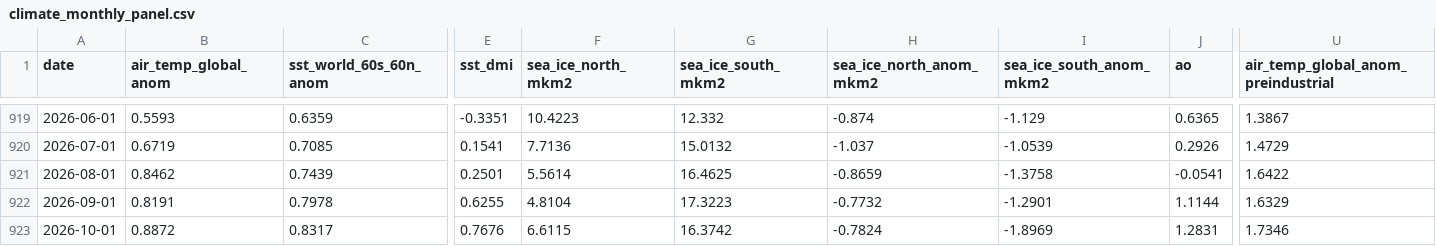
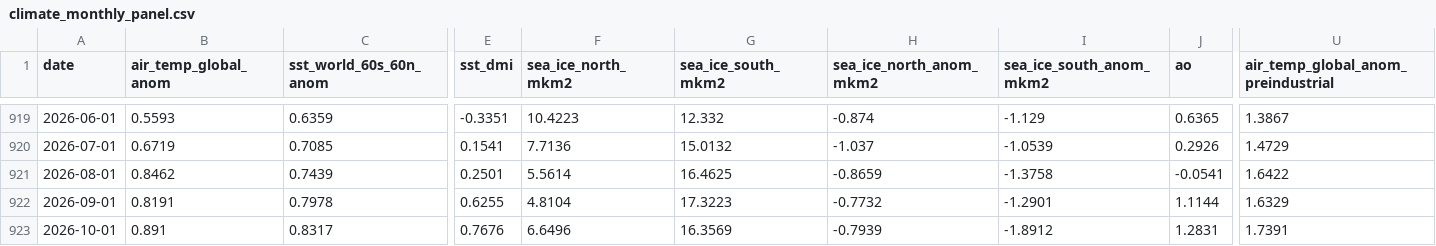
Before and after one commit to yasumorishima/earth-vital-signs, a CSV file: data/climate_monthly_panel.csv, drawn as a sheet; only a part is shown, gaps mark what is left out; the diff names each change by its address in the sheet, - before the commit and + after, or states it on an @@ line.

```diff
--- a/data/climate_monthly_panel.csv
+++ b/data/climate_monthly_panel.csv
-B923 (air_temp_global_anom): 0.8872
+B923 (air_temp_global_anom): 0.891
-F923 (sea_ice_north_mkm2): 6.6115
+F923 (sea_ice_north_mkm2): 6.6496
-G923 (sea_ice_south_mkm2): 16.3742
+G923 (sea_ice_south_mkm2): 16.3569
-H923 (sea_ice_north_anom_mkm2): -0.7824
+H923 (sea_ice_north_anom_mkm2): -0.7939
-I923 (sea_ice_south_anom_mkm2): -1.8969
+I923 (sea_ice_south_anom_mkm2): -1.8912
-U923: 1.7346
+U923: 1.7391
```
Also changed, not shown: 3 other files.
